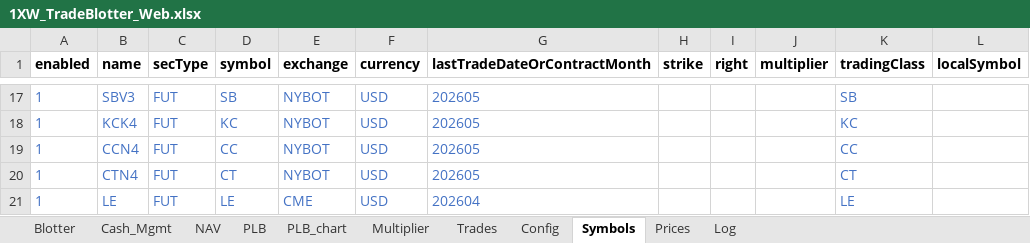
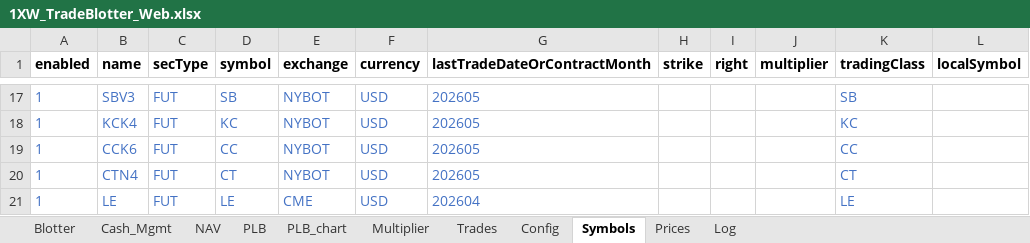
Before and after one commit to spatrese/1xw-website, an Excel workbook: 1XW_TradeBlotter_Web.xlsx, sheet Symbols, drawn as a sheet; only a part is shown, gaps mark what is left out; values as stored, in another font and other column widths than the file's, no borders; the diff names each change by its address in the sheet, - before the commit and + after, or states it on an @@ line.

```diff
--- a/1XW_TradeBlotter_Web.xlsx (sheet Symbols)
+++ b/1XW_TradeBlotter_Web.xlsx (sheet Symbols)
-B19 (name): CCN4
+B19 (name): CCK6
```
Also changed, not shown: sheet Prices, sheet Blotter, sheet Trades, sheet PLB, sheet Log, sheet NAV, 1 more sheet, charts or pictures, 2 other files.
